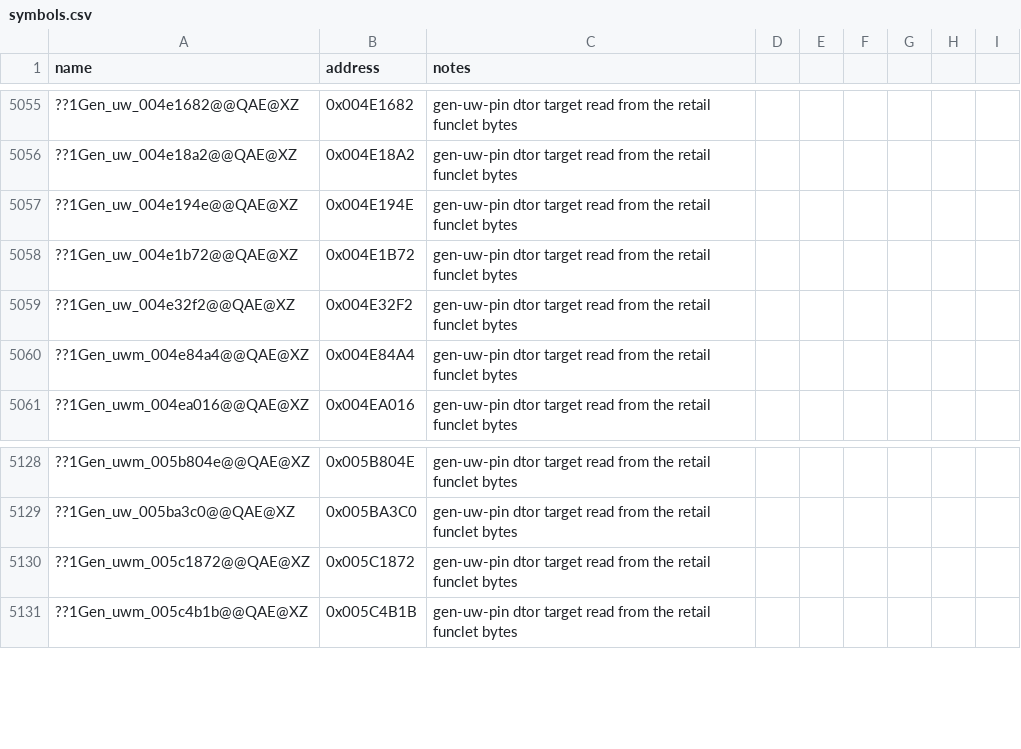
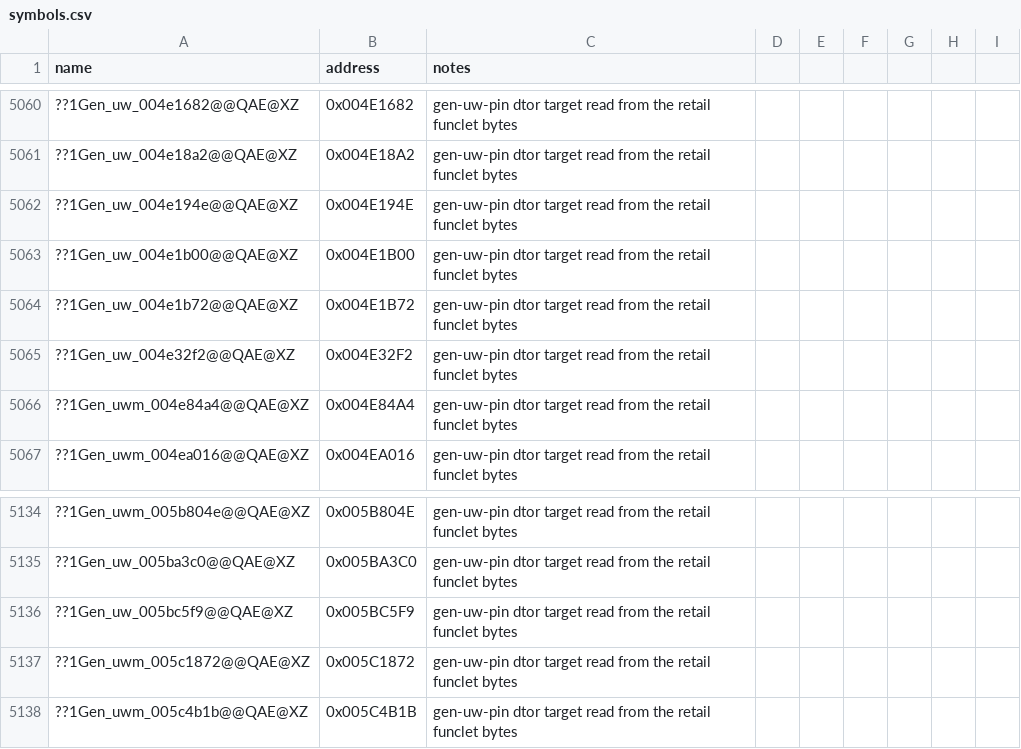
Before and after one commit to Cortys/Open-BFME-2, a CSV file: reverse/symbols.csv, drawn as a sheet; only a part is shown, gaps mark what is left out; the diff covers the shown part only; the diff names each change by its address in the sheet, - before the commit and + after, or states it on an @@ line.

Commit message:
Land verified unwind funclets

```diff
--- a/reverse/symbols.csv
+++ b/reverse/symbols.csv
+row 5063: ??1Gen_uw_004e1b00@@QAE@XZ | 0x004E1B00 | gen-uw-pin dtor target read from the retail funclet bytes
+row 5136: ??1Gen_uw_005bc5f9@@QAE@XZ | 0x005BC5F9 | gen-uw-pin dtor target read from the retail funclet bytes
```
Also changed, not shown: 7 added rows elsewhere in this file, 8 other files.
